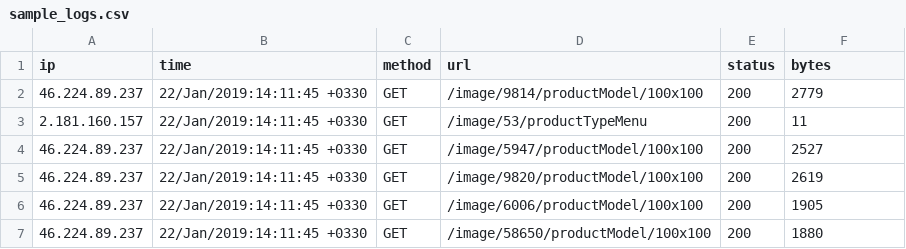
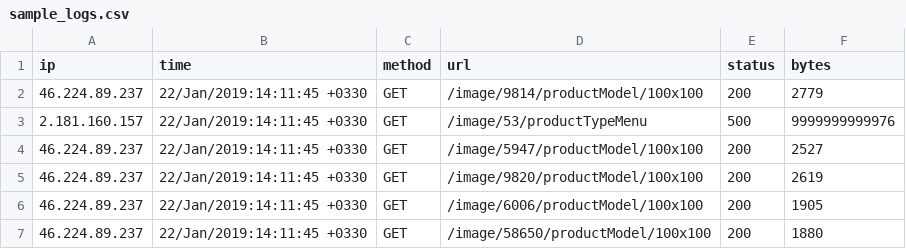
Before and after one commit to RansiluRanasinghe/Aegis-SRE, a CSV file: Backend/data/sample_logs.csv, drawn as a sheet; only a part is shown.

Commit message:
chore: have done the chaos monkey test

```diff
--- a/Backend/data/sample_logs.csv
+++ b/Backend/data/sample_logs.csv
@@ -2,3 +2,3 @@ ip,time,method,url,status,bytes
 46.224.89.237,22/Jan/2019:14:11:45 +0330,GET,/image/9814/productModel/100x100,200,2779
-2.181.160.157,22/Jan/2019:14:11:45 +0330,GET,/image/53/productTypeMenu,200,11
+2.181.160.157,22/Jan/2019:14:11:45 +0330,GET,/image/53/productTypeMenu,500,9999999999976
 46.224.89.237,22/Jan/2019:14:11:45 +0330,GET,/image/5947/productModel/100x100,200,2527
```
